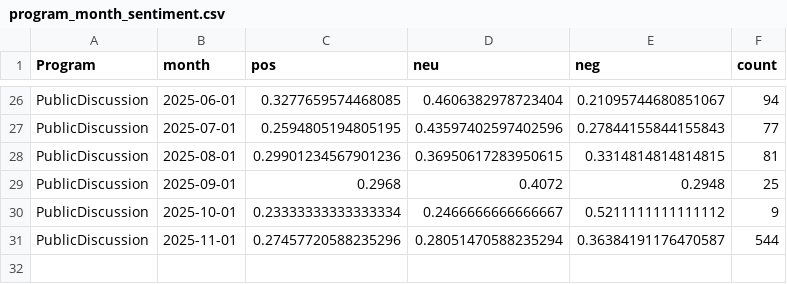
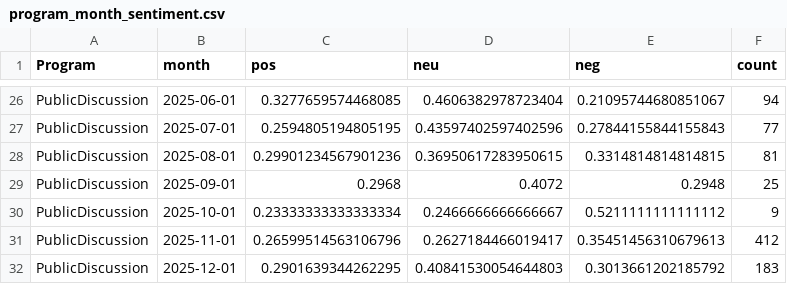
Before and after one commit to kennyjwright1/DataAnalytics, a CSV file: data/processed/exports/program_month_sentiment.csv, drawn as a sheet; only a part is shown, gaps mark what is left out.

```diff
--- a/data/processed/exports/program_month_sentiment.csv
+++ b/data/processed/exports/program_month_sentiment.csv
@@ -30,2 +30,3 @@ PublicDiscussion,2025-09-01,0.2968,0.4072,0.2948,25
 PublicDiscussion,2025-10-01,0.23333333333333334,0.2466666666666667,0.5211111111111112,9
-PublicDiscussion,2025-11-01,0.27457720588235296,0.28051470588235294,0.36384191176470587,544
+PublicDiscussion,2025-11-01,0.26599514563106796,0.2627184466019417,0.35451456310679613,412
+PublicDiscussion,2025-12-01,0.2901639344262295,0.40841530054644803,0.3013661202185792,183
```
Also changed, not shown: 1 other file.
